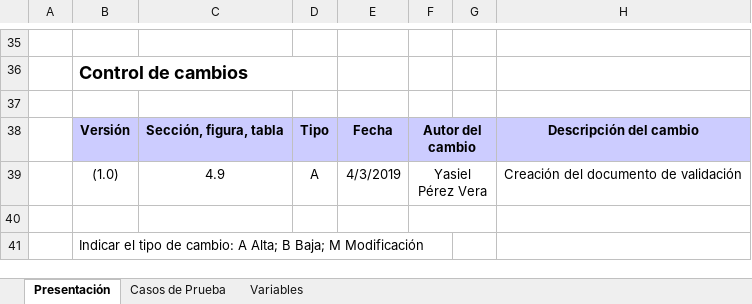
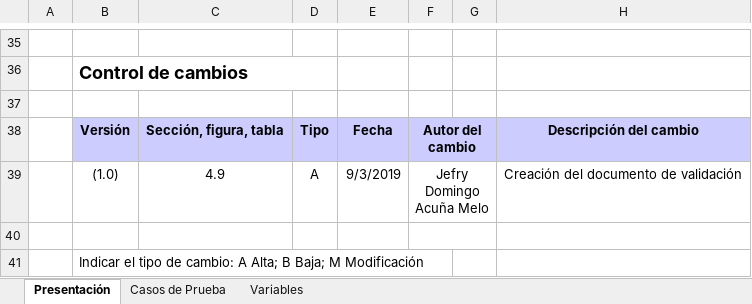
Before and after one commit to mandrade4/Documentacion-proyectoAdmin, an Excel workbook: AUDATA_CASO_PRUEBA_ITTS_AAC_DIVISIONITEM_A_BYTES.xlsx, sheet Presentación, drawn as a sheet; only a part is shown, gaps mark what is left out; values as stored, in another font and other column widths than the file's, no borders; charts and pictures not drawn; the diff names each change by its address in the sheet, - before the commit and + after, or states it on an @@ line.

```diff
--- a/AUDATA_CASO_PRUEBA_ITTS_AAC_DIVISIONITEM_A_BYTES.xlsx (sheet Presentación)
+++ b/AUDATA_CASO_PRUEBA_ITTS_AAC_DIVISIONITEM_A_BYTES.xlsx (sheet Presentación)
-E39: 4/3/2019
+E39: 9/3/2019
-F39: Yasiel Pérez Vera
+F39: Jefry Domingo Acuña Melo
```
Also changed, not shown: sheet Casos de Prueba, sheet Variables, AUDATA_CASO_PRUEBA_ITTS_AAC_STRING_A_BYTES.xlsx, AUDATA_CASO_PRUEBA_ITTS_MP3_DIVISIONITEM_A_BYTES.xlsx, 3 other files.
